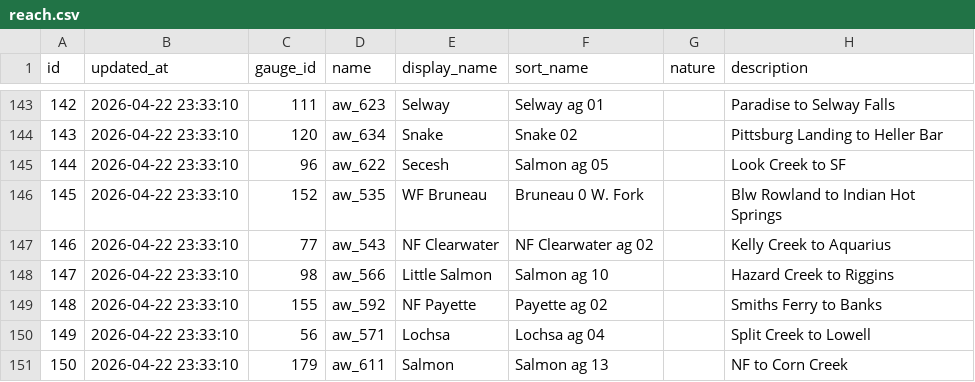
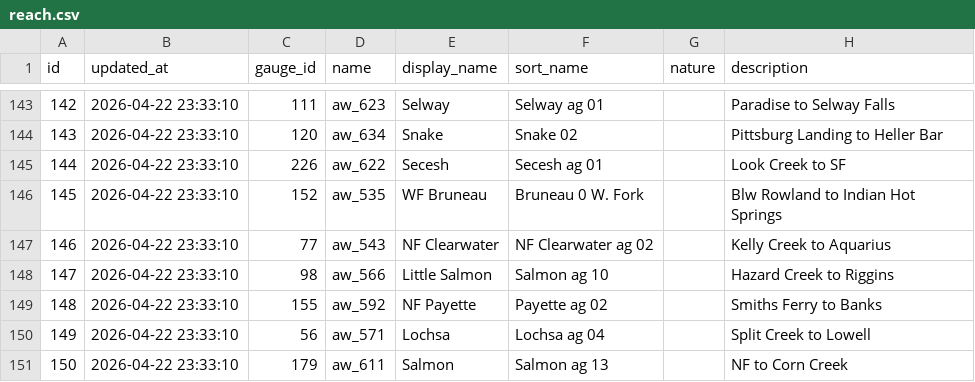
Before and after one commit to mousebrains/kayak_data, a CSV file: reach.csv, drawn as a sheet; only a part is shown, gaps mark what is left out; the diff names each change by its address in the sheet, - before the commit and + after, or states it on an @@ line.

```diff
--- a/reach.csv
+++ b/reach.csv
-C145 (gauge_id): 96
+C145 (gauge_id): 226
-F145 (sort_name): Salmon ag 05
+F145 (sort_name): Secesh ag 01
```
Also changed, not shown: calc_expression.csv, gauge.csv, 3 other files.
